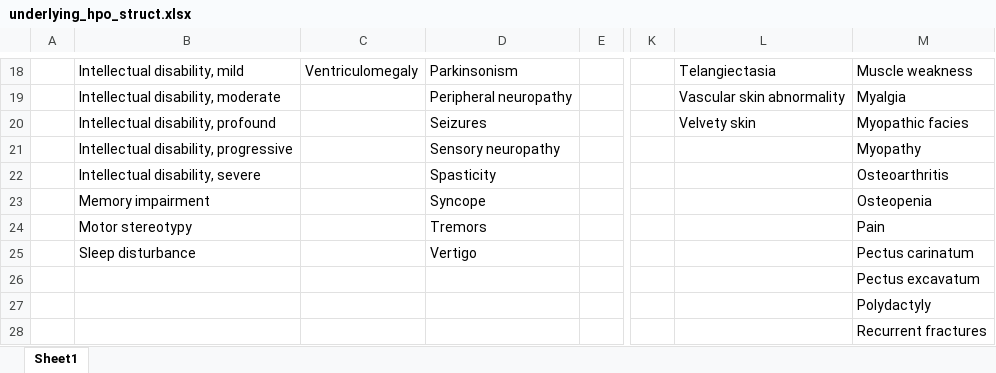
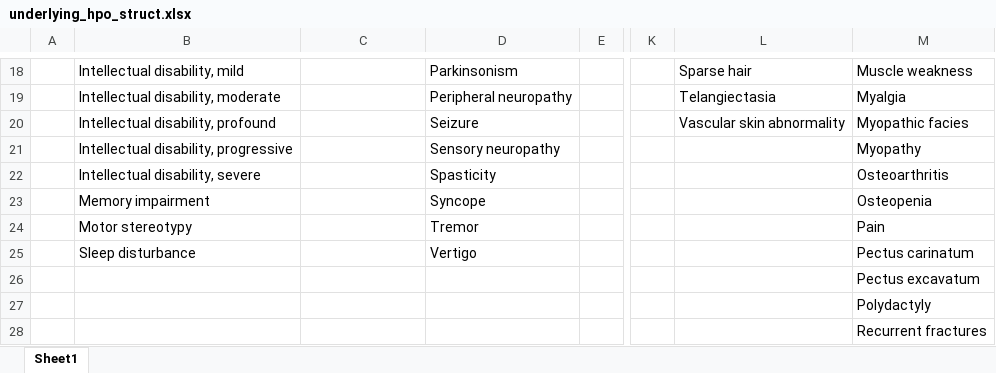
Before and after one commit to aryanafar/fabric-internship, an Excel workbook: underlying_hpo_struct.xlsx, sheet Sheet1, drawn as a sheet; only a part is shown, gaps mark what is left out; values as stored, in another font and other column widths than the file's, no borders; charts and pictures not drawn; the diff covers the shown part only; the diff names each change by its address in the sheet, - before the commit and + after, or states it on an @@ line.

Commit message:
updating underlying_hpo_struct.xlsx

```diff
--- a/underlying_hpo_struct.xlsx (sheet Sheet1)
+++ b/underlying_hpo_struct.xlsx (sheet Sheet1)
-C18: Ventriculomegaly
+C18: (empty)
-L18: Telangiectasia
+L18: Sparse hair
-L19: Vascular skin abnormality
+L19: Telangiectasia
-D20: Seizures
+D20: Seizure
-L20: Velvety skin
+L20: Vascular skin abnormality
-D24: Tremors
+D24: Tremor
```
Also changed, not shown: 62 edited cells elsewhere in this sheet.
